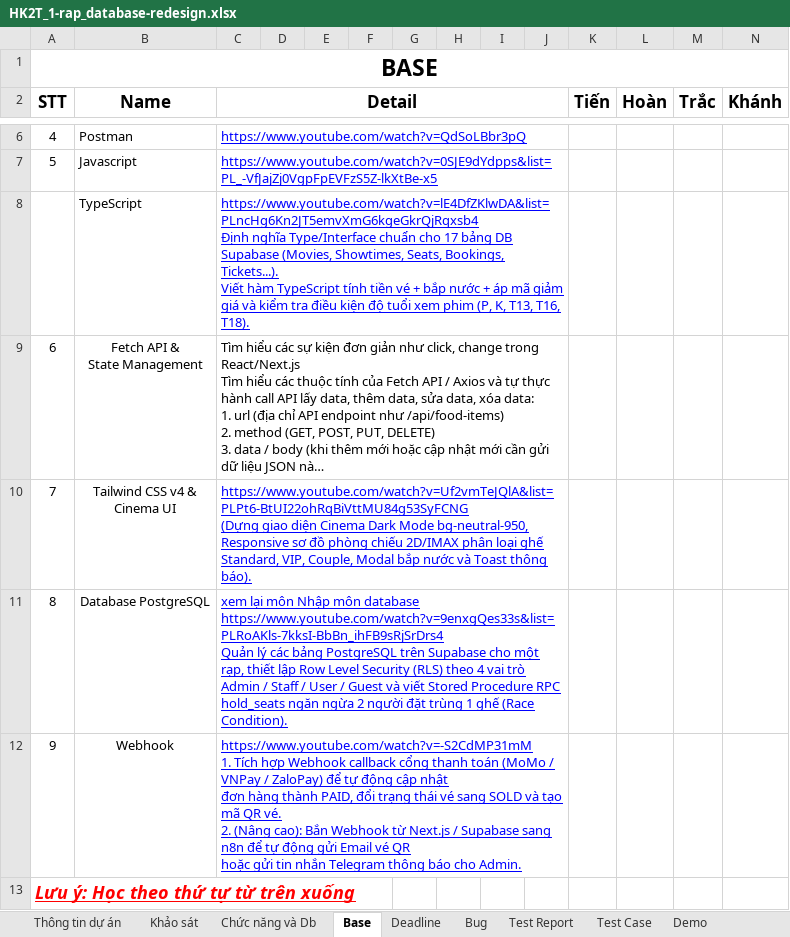
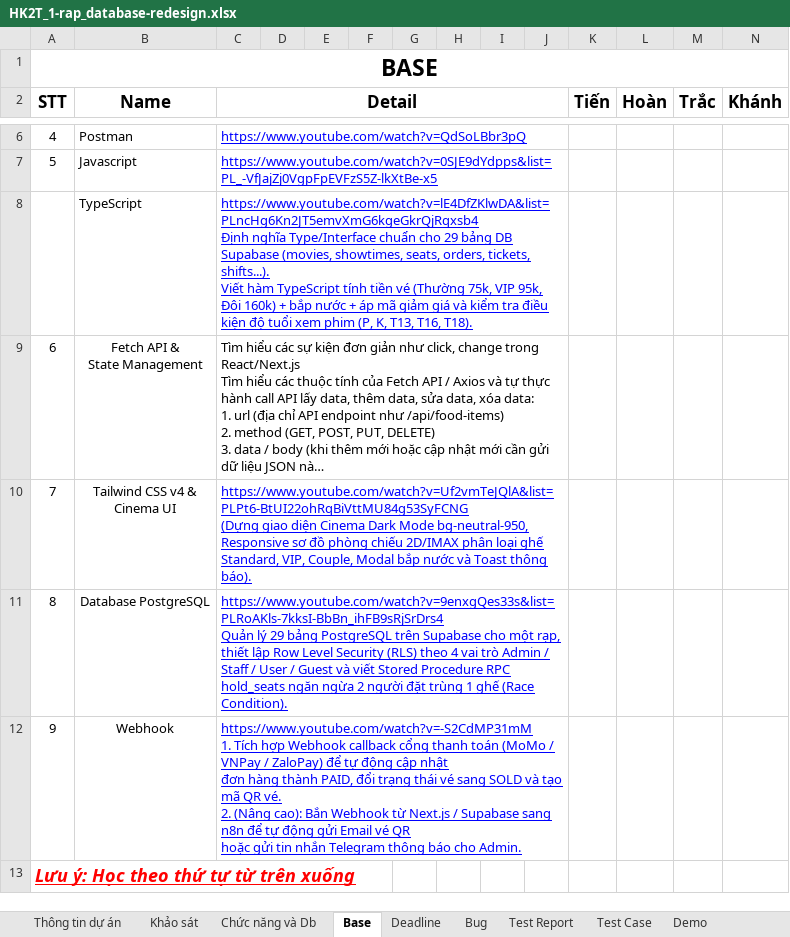
Before and after one commit to tien10022001/CINEMAX, an Excel workbook: HK2T_1-rap_database-redesign.xlsx, sheet Base, drawn as a sheet; only a part is shown, gaps mark what is left out; long unchanged cells end in …; values as stored, in another font and other column widths than the file's, no borders; ↵ is a line break in a cell; the diff names each change by its address in the sheet, - before the commit and + after, or states it on an @@ line.

Commit message:
feat: cap nhat bao cao PDF/Word va Excel dong bo 29 bang DB, phan quyen 4 nhan vien, va fix loi giu cho booking

```diff
--- a/HK2T_1-rap_database-redesign.xlsx (sheet Base)
+++ b/HK2T_1-rap_database-redesign.xlsx (sheet Base)
-C8 (Detail): …chuẩn cho 17 bảng DB Supabase (Movies, Showtimes, Seats, Bookings, Tickets...). ↵ Viết hàm TypeScript tính tiền vé + bắp…
+C8 (Detail): …chuẩn cho 29 bảng DB Supabase (movies, showtimes, seats, orders, tickets, shifts...). ↵ Viết hàm TypeScript tính tiền vé (Thường 75k, VIP 95k, Đôi 160k) + bắp…
-C11 (Detail): xem lại môn Nhập môn database ↵ https://www.youtube.com/watch?v=9enxgQes33s&list=PLRoAKls-7kksI-BbBn_ihFB9sRjSrDrs4 ↵ Quản lý các bảng PostgreSQL…
+C11 (Detail): https://www.youtube.com/watch?v=9enxgQes33s&list=PLRoAKls-7kksI-BbBn_ihFB9sRjSrDrs4 ↵ Quản lý 29 bảng PostgreSQL…
```
Also changed, not shown: sheet Chức năng và Db, 6 other files.
